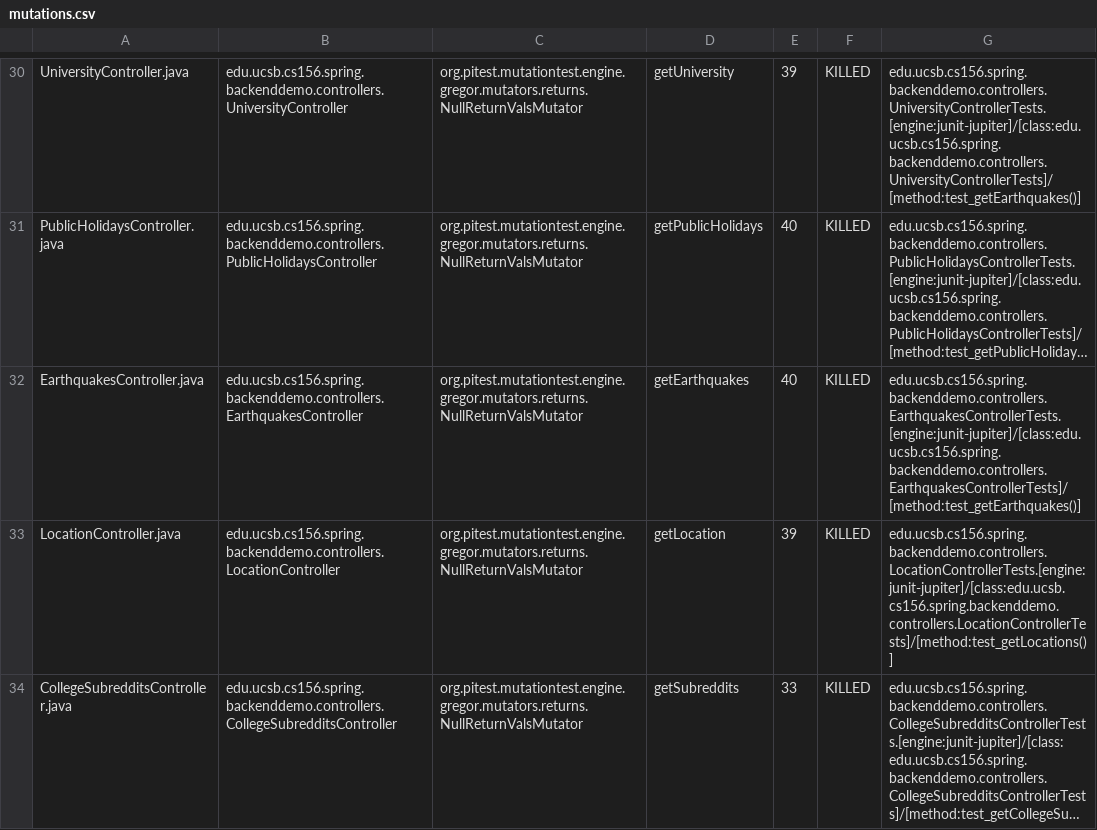
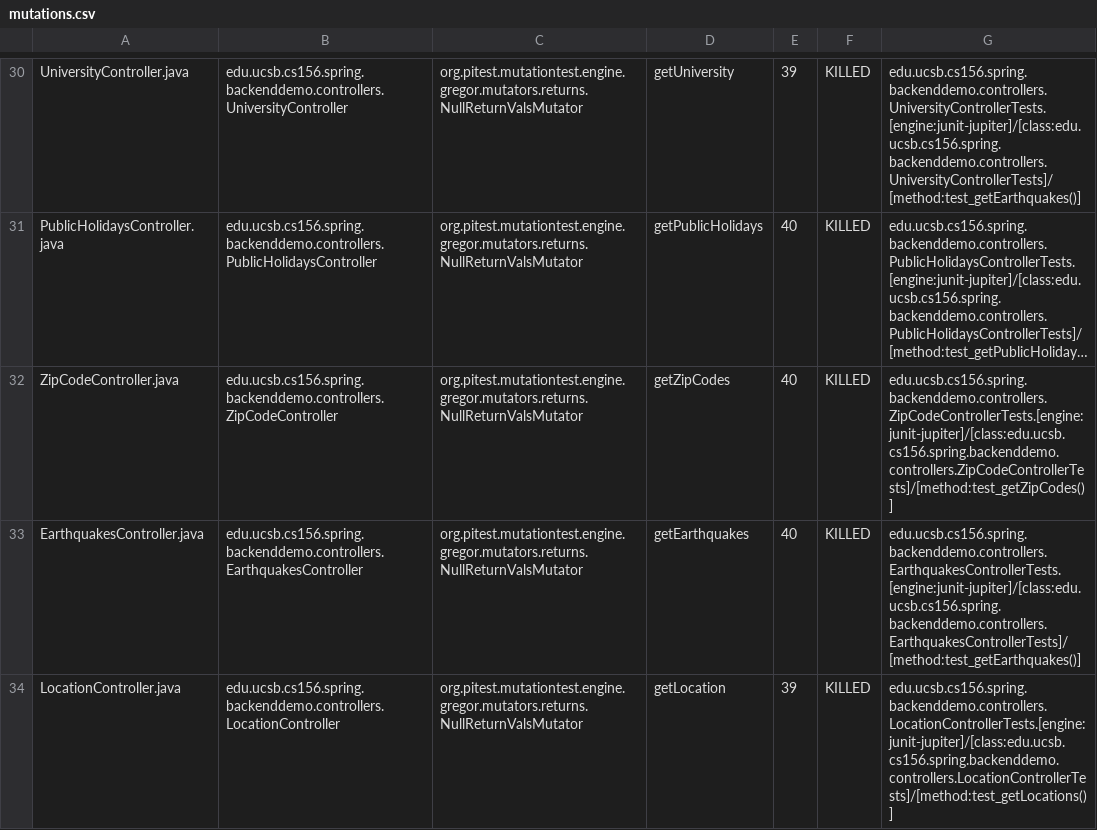
Before and after one commit to ucsb-cs156-s24/team01-s24-4pm-8, a CSV file: pitest/mutations.csv, drawn as a sheet; only a part is shown, gaps mark what is left out; the shorter side is filled out with more unchanged rows; long unchanged cells end in …; the diff names each change by its address in the sheet, - before the commit and + after, or states it on an @@ line.

Commit message:
Deploying to gh-pages from @ ucsb-cs156-s24/team01-s24-4pm-8@db76ef71791cfcacc4de9ecc443305f5a6167c9d 🚀

```diff
--- a/pitest/mutations.csv
+++ b/pitest/mutations.csv
+row 32: ZipCodeController.java | edu.ucsb.cs156.spring.backenddemo.controllers.ZipCodeController | org.pitest.mutationtest.engine.gregor.mutators.returns.NullReturnValsMutator | getZipCodes | 40 | KILLED | edu.ucsb.cs156.spring.backenddemo.controllers.ZipCodeControllerTests.[engine:junit-jupiter]/[class:edu.ucsb.cs156.spring.backenddemo.controllers.ZipCodeControllerTests]/[method:test_getZipCodes()]
```
Also changed, not shown: 22 other files.
